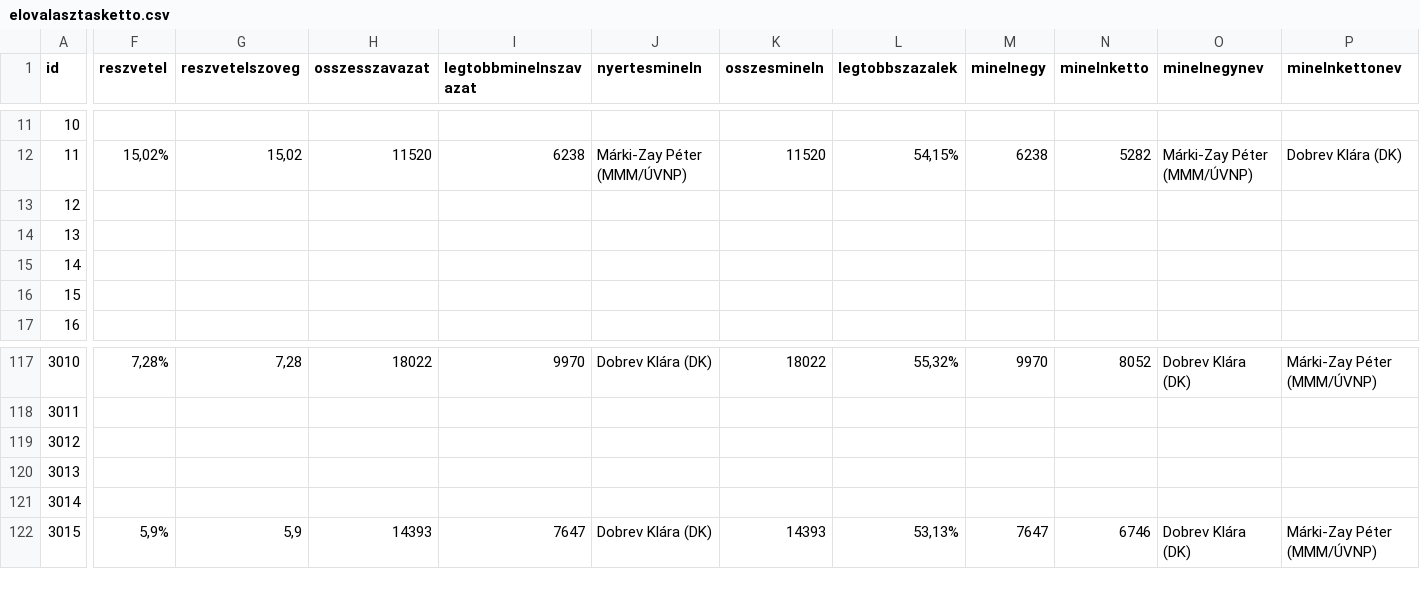
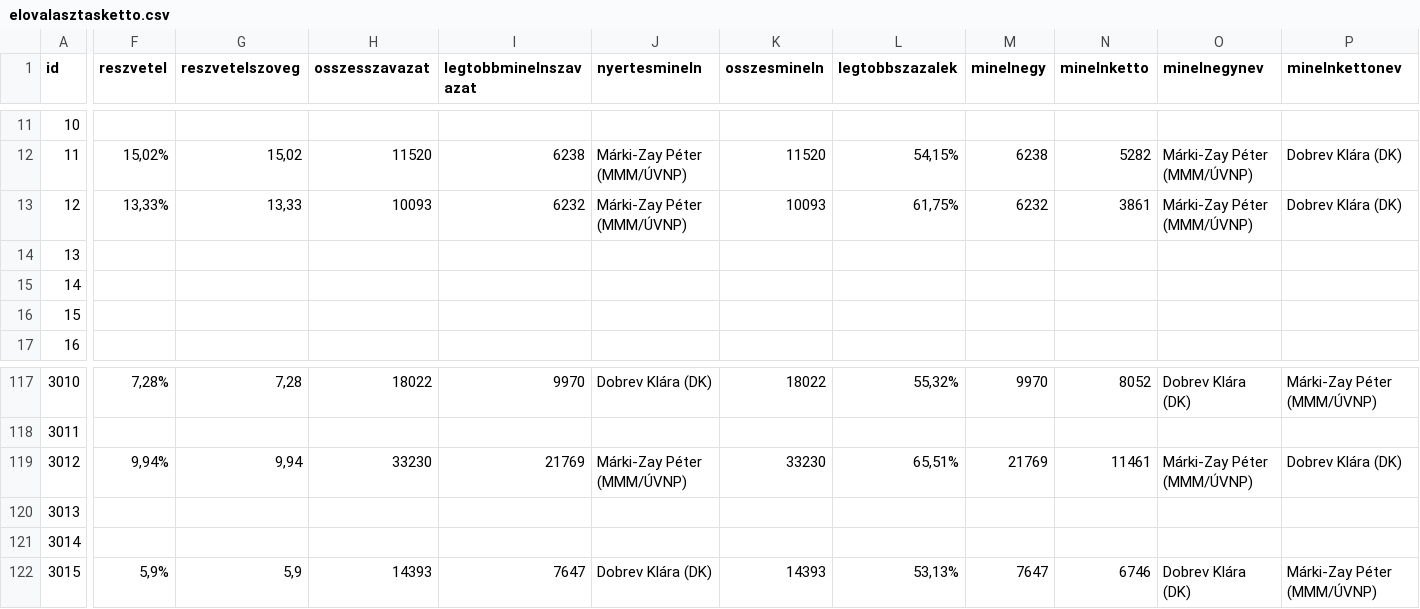
Before and after one commit to szabokrissz96/valterk, a CSV file: elovalasztasketto.csv, drawn as a sheet; only a part is shown, gaps mark what is left out; the diff covers the shown part only; the diff names each change by its address in the sheet, - before the commit and + after, or states it on an @@ line.

Commit message:
Update elovalasztasketto.csv

```diff
--- a/elovalasztasketto.csv
+++ b/elovalasztasketto.csv
-F13 (reszvetel): (empty)
+F13 (reszvetel): 13,33%
-G13 (reszvetelszoveg): (empty)
+G13 (reszvetelszoveg): 13,33
-H13 (osszesszavazat): (empty)
+H13 (osszesszavazat): 10093
-I13 (legtobbminelnszavazat): (empty)
+I13 (legtobbminelnszavazat): 6232
-J13 (nyertesmineln): (empty)
+J13 (nyertesmineln): Márki-Zay Péter (MMM/ÚVNP)
-K13 (osszesmineln): (empty)
+K13 (osszesmineln): 10093
-L13 (legtobbszazalek): (empty)
+L13 (legtobbszazalek): 61,75%
-M13 (minelnegy): (empty)
+M13 (minelnegy): 6232
-N13 (minelnketto): (empty)
+N13 (minelnketto): 3861
-O13 (minelnegynev): (empty)
+O13 (minelnegynev): Márki-Zay Péter (MMM/ÚVNP)
-P13 (minelnkettonev): (empty)
+P13 (minelnkettonev): Dobrev Klára (DK)
-F119 (reszvetel): (empty)
+F119 (reszvetel): 9,94%
-G119 (reszvetelszoveg): (empty)
+G119 (reszvetelszoveg): 9,94
-H119 (osszesszavazat): (empty)
+H119 (osszesszavazat): 33230
-I119 (legtobbminelnszavazat): (empty)
+I119 (legtobbminelnszavazat): 21769
-J119 (nyertesmineln): (empty)
+J119 (nyertesmineln): Márki-Zay Péter (MMM/ÚVNP)
-K119 (osszesmineln): (empty)
+K119 (osszesmineln): 33230
-L119 (legtobbszazalek): (empty)
+L119 (legtobbszazalek): 65,51%
-M119 (minelnegy): (empty)
+M119 (minelnegy): 21769
-N119 (minelnketto): (empty)
+N119 (minelnketto): 11461
-O119 (minelnegynev): (empty)
+O119 (minelnegynev): Márki-Zay Péter (MMM/ÚVNP)
-P119 (minelnkettonev): (empty)
+P119 (minelnkettonev): Dobrev Klára (DK)
```
Also changed, not shown: 26 edited cells elsewhere in this file.
